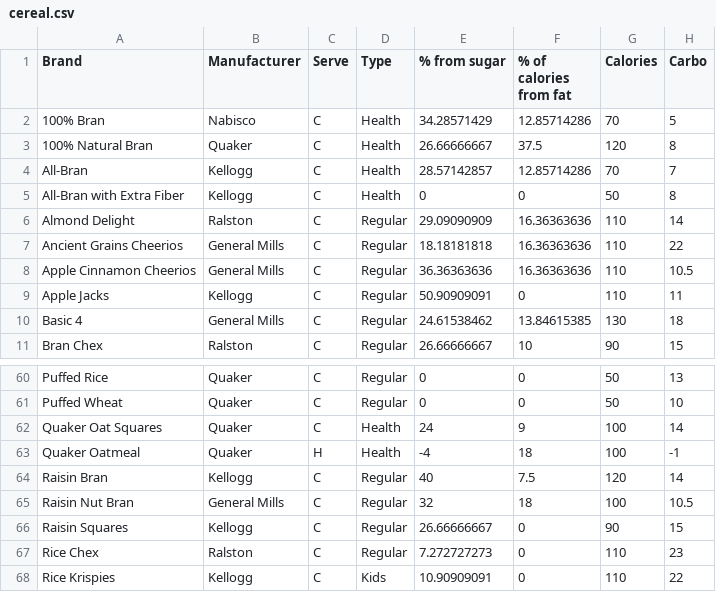
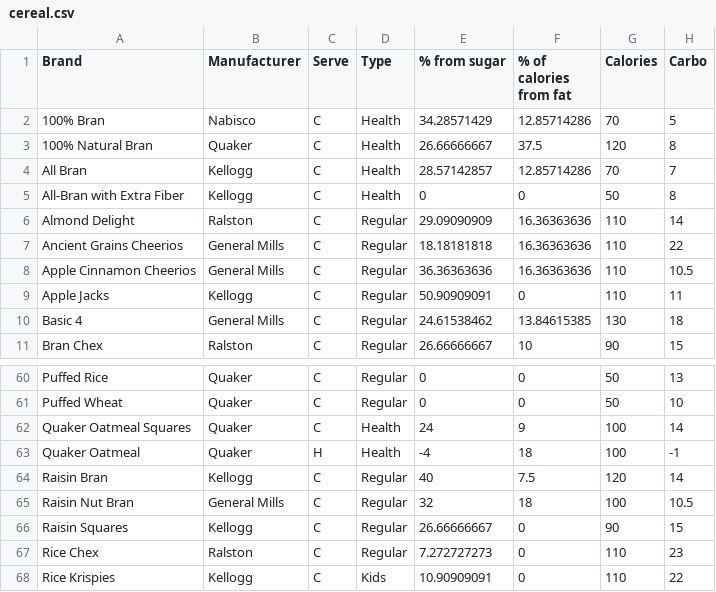
Before and after one commit to nguc/583_A3, a CSV file: cereal.csv, drawn as a sheet; only a part is shown, gaps mark what is left out; the diff names each change by its address in the sheet, - before the commit and + after, or states it on an @@ line.

```diff
--- a/cereal.csv
+++ b/cereal.csv
-A4 (Brand): All-Bran
+A4 (Brand): All Bran
-A62 (Brand): Quaker Oat Squares
+A62 (Brand): Quaker Oatmeal Squares
```
Also changed, not shown: favorite_cereal.csv, 4 other files.
